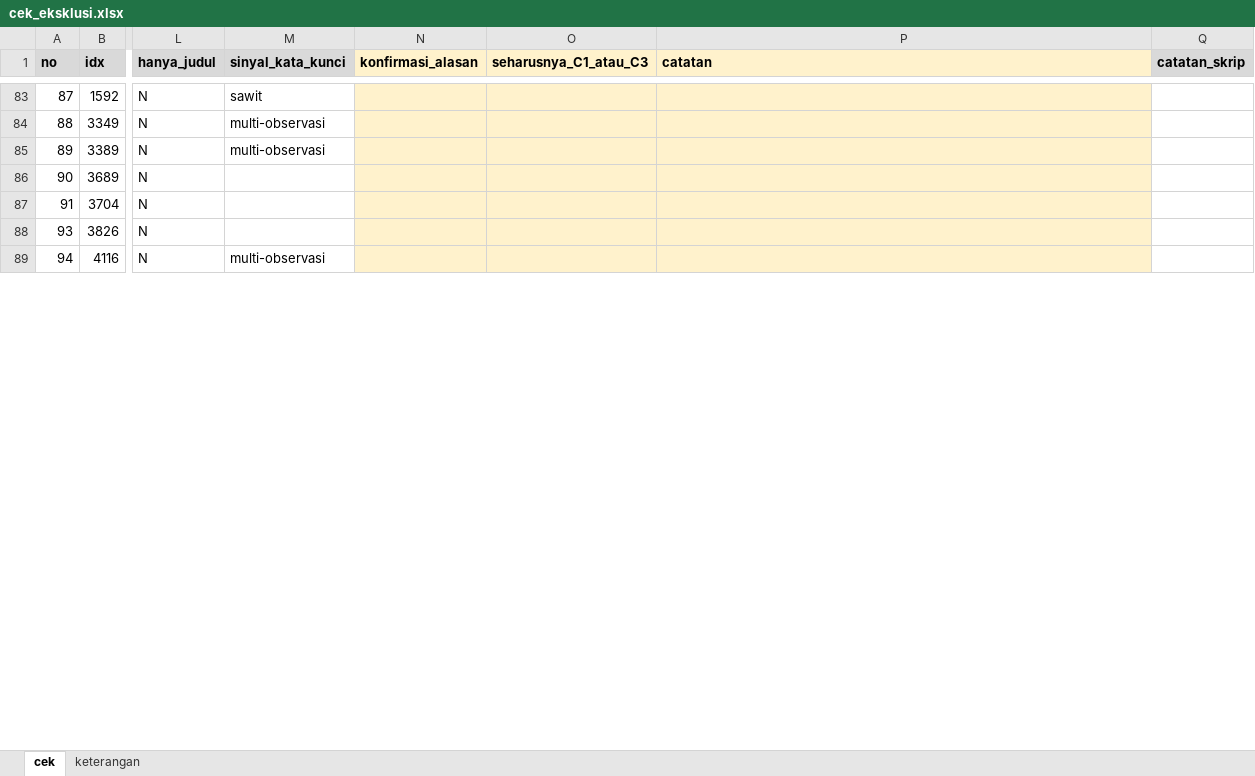
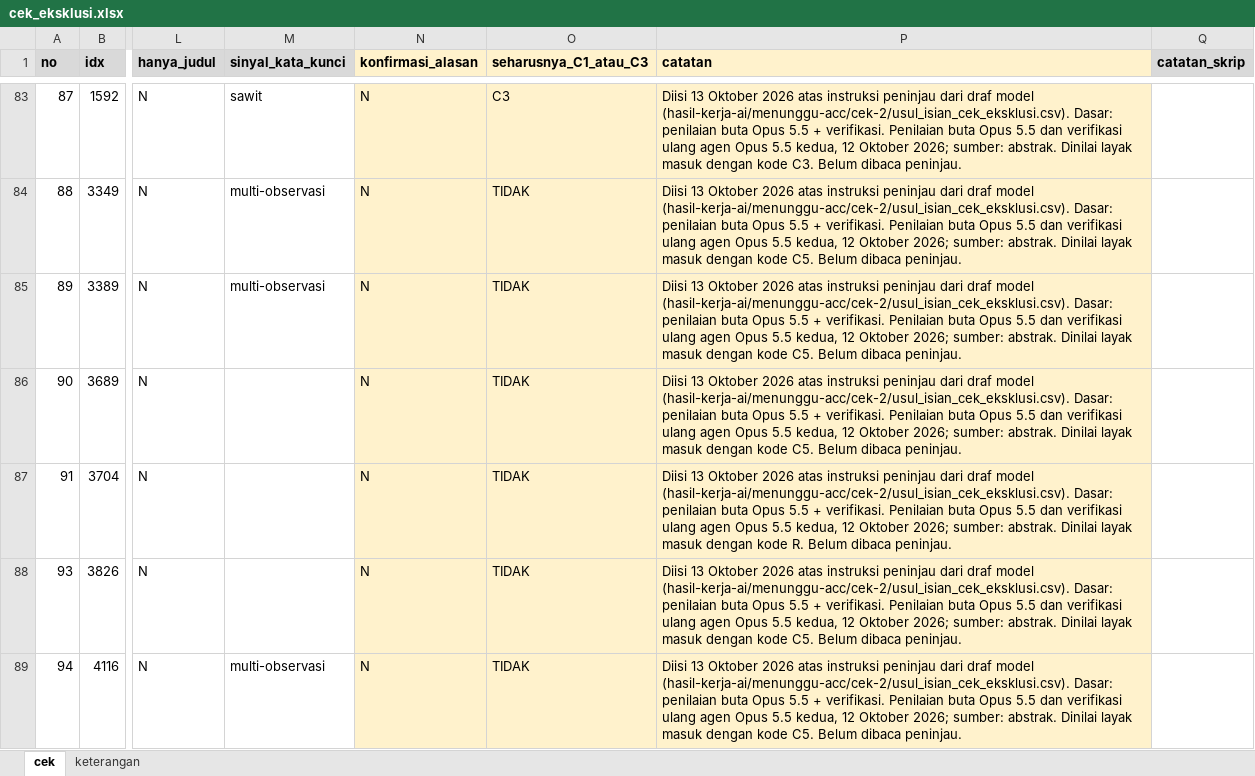
Before and after one commit to muhammad-zainal-muttaqin/Research-Pipeline, an Excel workbook: literature/scopus-2026-09/verifikasi/cek-2-cek-tangan/cek_eksklusi.xlsx, sheet cek, drawn as a sheet; only a part is shown, gaps mark what is left out; values as stored, in another font and other column widths than the file's, no borders; the diff covers the shown part only; the diff names each change by its address in the sheet, - before the commit and + after, or states it on an @@ line.

Commit message:
Cek 2, 5, 6: isikan usul model yang siap ke lembar; draf Cek 3, 5, 6 dan sisa Cek 2
Isian berasal dari model dan ditandai demikian di kolom catatan; belum dibaca peninjau.
- Cek 2: cek_C3 165 lengkap + 7 konfirmasi, cek_eksklusi 132
- Cek 5: 147 baris final_* (kode tidak berubah); draf_ai_* diperbarui untuk 190 kajian
- Cek 6: 263 dari 273 klaim
Sisa keputusan peninjau tercatat di hasil-kerja-ai/PERLU-DICEK.md.

```diff
--- a/literature/scopus-2026-09/verifikasi/cek-2-cek-tangan/cek_eksklusi.xlsx (sheet cek)
+++ b/literature/scopus-2026-09/verifikasi/cek-2-cek-tangan/cek_eksklusi.xlsx (sheet cek)
-N83:N89 (konfirmasi_alasan): (empty)
+N83:N89 (konfirmasi_alasan): N
-O83 (seharusnya_C1_atau_C3): (empty)
+O83 (seharusnya_C1_atau_C3): C3
-P83 (catatan): (empty)
+P83 (catatan): Diisi 13 Oktober 2026 atas instruksi peninjau dari draf model (hasil-kerja-ai/menunggu-acc/cek-2/usul_isian_cek_eksklusi.csv). Dasar: penilaian buta Opus 5.5 + verifikasi. Penilaian buta Opus 5.5 dan verifikasi ulang agen Opus 5.5 kedua, 12 Oktober 2026; sumber: abstrak. Dinilai layak masuk dengan kode C3. Belum dibaca peninjau.
-O84:O89 (seharusnya_C1_atau_C3): (empty)
+O84:O89 (seharusnya_C1_atau_C3): TIDAK
-P84:P86 (catatan): (empty)
+P84:P86 (catatan): Diisi 13 Oktober 2026 atas instruksi peninjau dari draf model (hasil-kerja-ai/menunggu-acc/cek-2/usul_isian_cek_eksklusi.csv). Dasar: penilaian buta Opus 5.5 + verifikasi. Penilaian buta Opus 5.5 dan verifikasi ulang agen Opus 5.5 kedua, 12 Oktober 2026; sumber: abstrak. Dinilai layak masuk dengan kode C5. Belum dibaca peninjau.
-P87 (catatan): (empty)
+P87 (catatan): Diisi 13 Oktober 2026 atas instruksi peninjau dari draf model (hasil-kerja-ai/menunggu-acc/cek-2/usul_isian_cek_eksklusi.csv). Dasar: penilaian buta Opus 5.5 + verifikasi. Penilaian buta Opus 5.5 dan verifikasi ulang agen Opus 5.5 kedua, 12 Oktober 2026; sumber: abstrak. Dinilai layak masuk dengan kode R. Belum dibaca peninjau.
-P88:P89 (catatan): (empty)
+P88:P89 (catatan): Diisi 13 Oktober 2026 atas instruksi peninjau dari draf model (hasil-kerja-ai/menunggu-acc/cek-2/usul_isian_cek_eksklusi.csv). Dasar: penilaian buta Opus 5.5 + verifikasi. Penilaian buta Opus 5.5 dan verifikasi ulang agen Opus 5.5 kedua, 12 Oktober 2026; sumber: abstrak. Dinilai layak masuk dengan kode C5. Belum dibaca peninjau.
```
Also changed, not shown: 375 edited cells elsewhere in this sheet, literature/scopus-2026-09/verifikasi/cek-2-cek-tangan/cek_C1.xlsx, literature/scopus-2026-09/verifikasi/cek-2-cek-tangan/cek_C3.xlsx, 16 other files.
